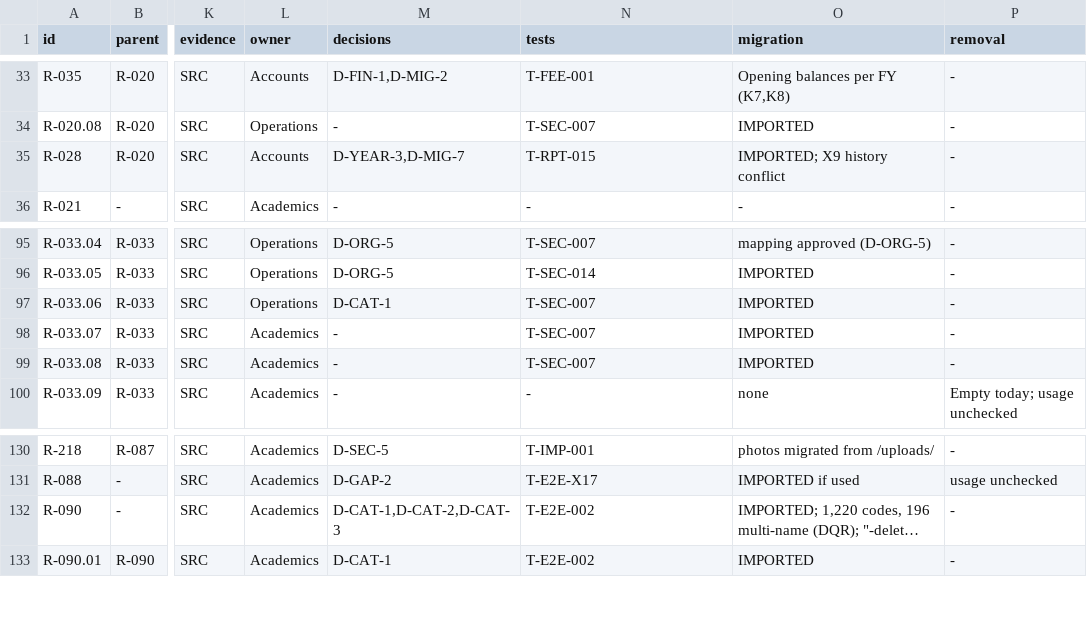
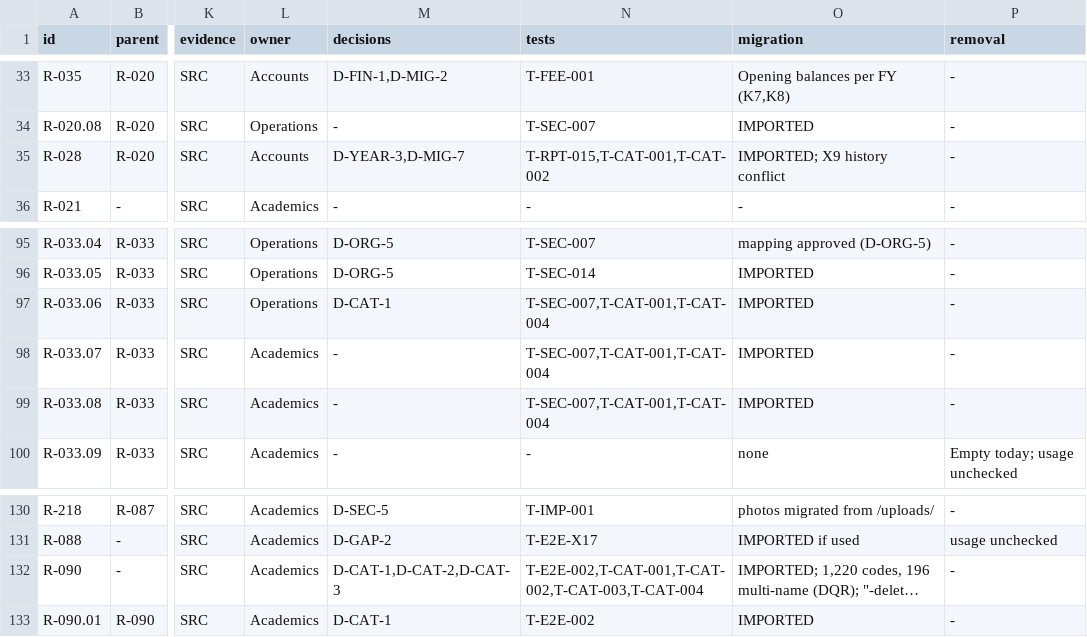
Before and after one commit to imkirit0/GEMS_OMNIX, a CSV file: docs/audit/02-requirements-traceability-matrix.csv, drawn as a sheet; only a part is shown, gaps mark what is left out; long unchanged cells end in …; the diff names each change by its address in the sheet, - before the commit and + after, or states it on an @@ line.

```diff
--- a/docs/audit/02-requirements-traceability-matrix.csv
+++ b/docs/audit/02-requirements-traceability-matrix.csv
-N35 (tests): T-RPT-015
+N35 (tests): T-RPT-015,T-CAT-001,T-CAT-002
-N97:N99 (tests): T-SEC-007
+N97:N99 (tests): T-SEC-007,T-CAT-001,T-CAT-004
-N132 (tests): T-E2E-002
+N132 (tests): T-E2E-002,T-CAT-001,T-CAT-002,T-CAT-003,T-CAT-004
```
Also changed, not shown: docs/audit/data/matrix-02-masters-accounts.tsv, docs/audit/data/matrix-03-academics-general1.tsv, 26 other files.
